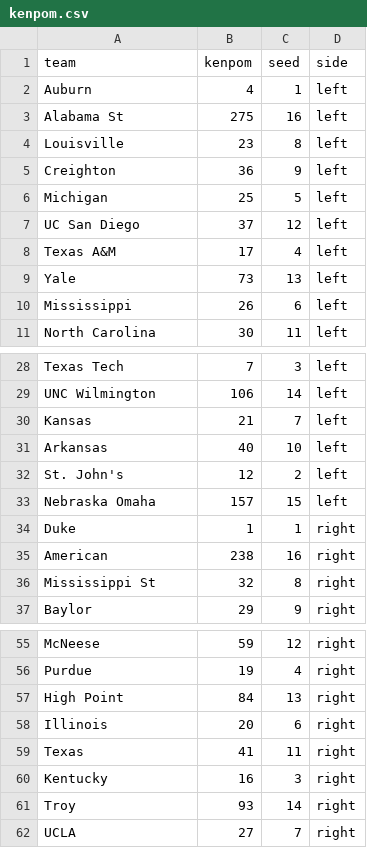
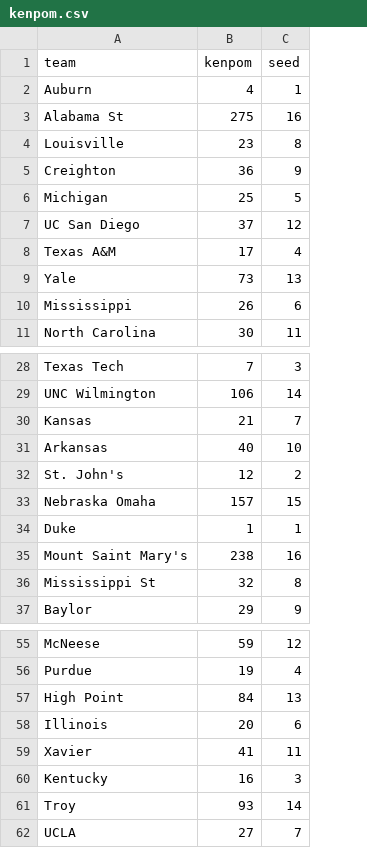
Before and after one commit to bscod27/march-madness-stochastic-kenpom, a CSV file: kenpom.csv, drawn as a sheet; only a part is shown, gaps mark what is left out; the diff names each change by its address in the sheet, - before the commit and + after, or states it on an @@ line.

Commit message:
updated first four teams

```diff
--- a/kenpom.csv
+++ b/kenpom.csv
-column D (side), rows 2-11: all left; rows 28-37: left | left | left | left | left | left | right | right | right | right; rows 55-62: all right
-A35 (team): American
+A35 (team): Mount Saint Mary's
-A59 (team): Texas
+A59 (team): Xavier
```
